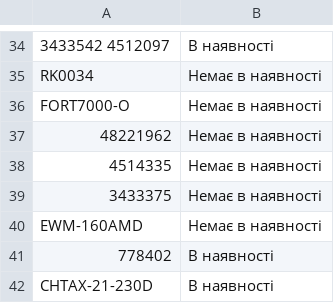
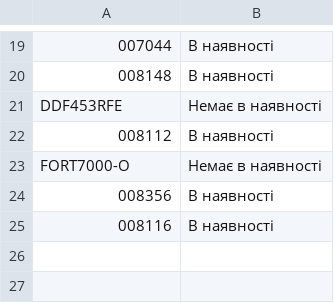
Before and after one commit to TSOstap/NEO.HM-1-, a CSV file: tools-store-feed/horoshop.csv, drawn as a sheet; only a part is shown, gaps mark what is left out; the diff covers the shown part only.

```diff
--- a/tools-store-feed/horoshop.csv
+++ b/tools-store-feed/horoshop.csv
@@ -34,9 +19,7 @@
-"3433542 4512097","В наявності"
-"RK0034","Немає в наявності"
+"007044","В наявності"
+"008148","В наявності"
+"DDF453RFE","Немає в наявності"
+"008112","В наявності"
 "FORT7000-O","Немає в наявності"
-"48221962","Немає в наявності"
-"4514335","Немає в наявності"
-"3433375","Немає в наявності"
-"EWM-160AMD","Немає в наявності"
-"778402","В наявності"
-"CHTAX-21-230D","В наявності"
+"008356","В наявності"
+"008116","В наявності"
```
Also changed, not shown: 6 added rows, 21 removed rows and 10 edited cells elsewhere in this file, 1 other file.
